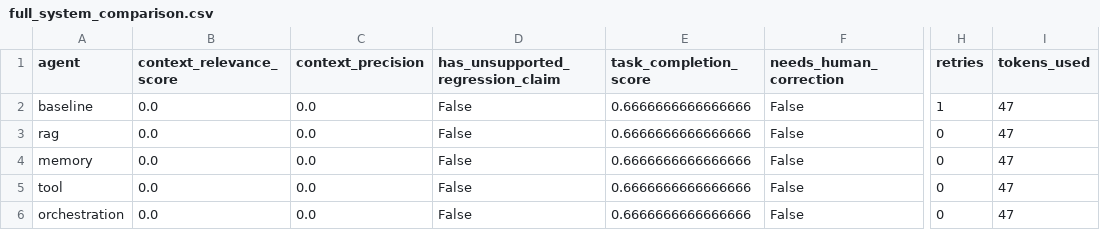
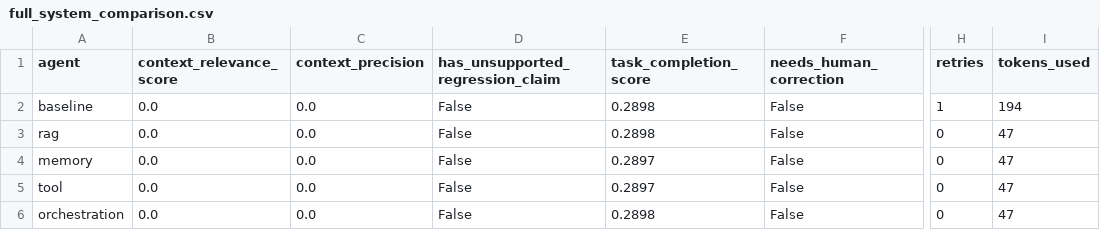
Before and after one commit to swatiseelaQES/context-engineering-metrics, a CSV file: sample_outputs/benchmark_reports/full_system_comparison.csv, drawn as a sheet; only a part is shown, gaps mark what is left out; the diff names each change by its address in the sheet, - before the commit and + after, or states it on an @@ line.

Commit message:
Actual Token usage implementation

```diff
--- a/sample_outputs/benchmark_reports/full_system_comparison.csv
+++ b/sample_outputs/benchmark_reports/full_system_comparison.csv
-E2:E3 (task_completion_score): 0.6666666666666666
+E2:E3 (task_completion_score): 0.2898
-I2 (tokens_used): 47
+I2 (tokens_used): 194
-E4:E5 (task_completion_score): 0.6666666666666666
+E4:E5 (task_completion_score): 0.2897
-E6 (task_completion_score): 0.6666666666666666
+E6 (task_completion_score): 0.2898
```
Also changed, not shown: 8 other files.
